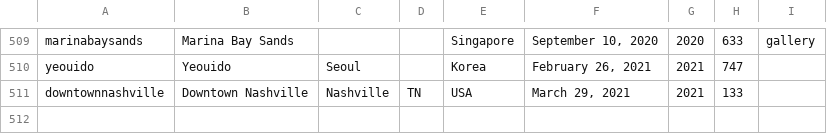
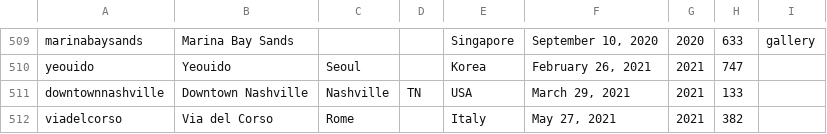
Before and after one commit to thomaspark/applestorefronts, a CSV file: stores.csv, drawn as a sheet; only a part is shown, gaps mark what is left out; the diff names each change by its address in the sheet, - before the commit and + after, or states it on an @@ line.

Commit message:
add via del corso

```diff
--- a/stores.csv
+++ b/stores.csv
+row 512: viadelcorso | Via del Corso | Rome |  | Italy | May 27, 2021 | 2021 | 382
```
